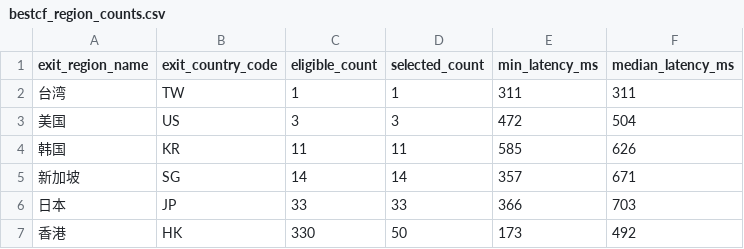
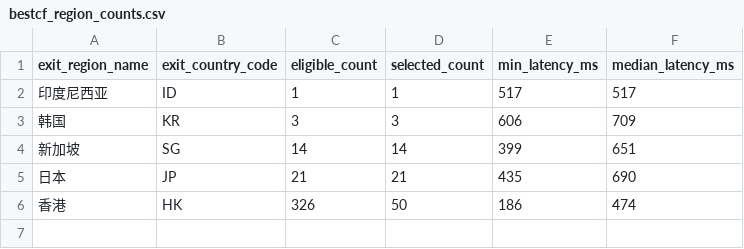
Before and after one commit to User-Pass320/bestcf-auto, a CSV file: public/bestcf_region_counts.csv, drawn as a sheet.

```diff
--- a/public/bestcf_region_counts.csv
+++ b/public/bestcf_region_counts.csv
@@ -1,7 +1,6 @@
 exit_region_name,exit_country_code,eligible_count,selected_count,min_latency_ms,median_latency_ms
-台湾,TW,1,1,311,311
-美国,US,3,3,472,504
-韩国,KR,11,11,585,626
-新加坡,SG,14,14,357,671
-日本,JP,33,33,366,703
-香港,HK,330,50,173,492
+印度尼西亚,ID,1,1,517,517
+韩国,KR,3,3,606,709
+新加坡,SG,14,14,399,651
+日本,JP,21,21,435,690
+香港,HK,326,50,186,474
```
Also changed, not shown: public/bestcf_failed.csv, public/bestcf_geo_provider_stats.csv, 4 other files.
